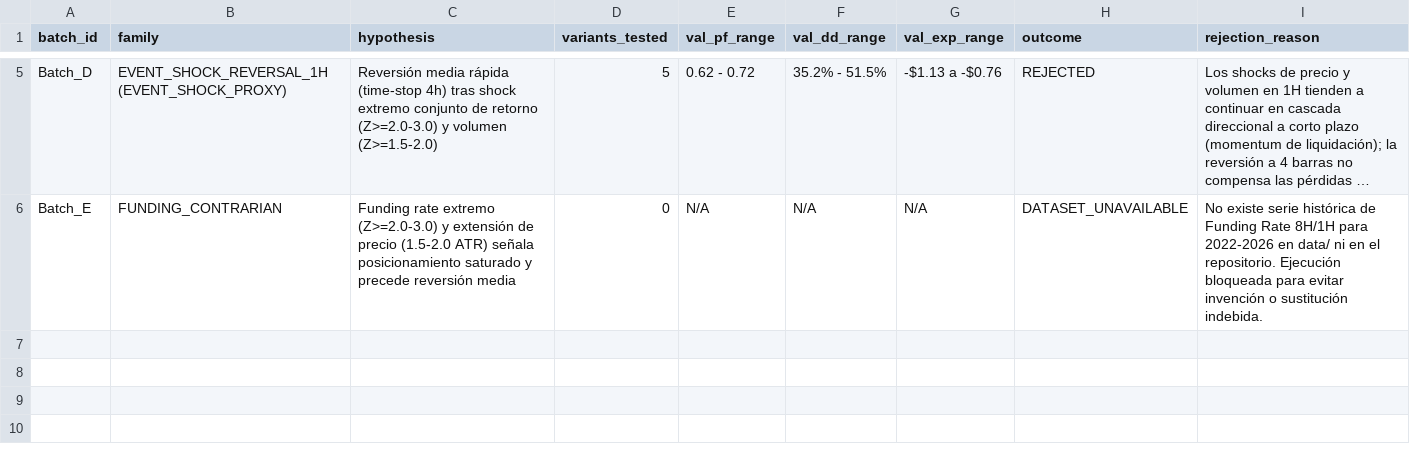
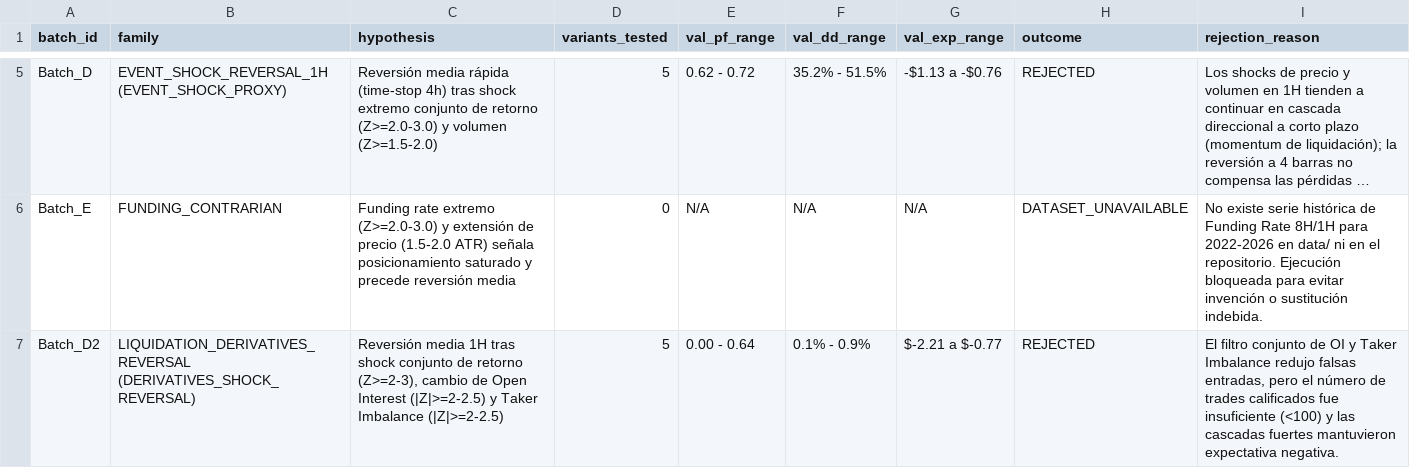
Before and after one commit to jarmx75/Gemini-3-AlphaQuant-HUB-V1, a CSV file: src/factory/research_log.csv, drawn as a sheet; only a part is shown, gaps mark what is left out; long unchanged cells end in …; the diff names each change by its address in the sheet, - before the commit and + after, or states it on an @@ line.

```diff
--- a/src/factory/research_log.csv
+++ b/src/factory/research_log.csv
+row 7: Batch_D2 | LIQUIDATION_DERIVATIVES_REVERSAL (DERIVATIVES_SHOCK_REVERSAL) | Reversión media 1H tras shock conjunto de retorno (Z>=2-3), cambio de Open Interest (|Z|>=2-2.5) y Taker Imbalance (|Z|>=2-2.5) | 5 | 0.00 - 0.64 | 0.1% - 0.9% | $-2.21 a $-0.77 | REJECTED | El filtro conjunto de OI y Taker Imbalance redujo falsas entradas, pero el número de trades calificados fue insuficiente (<100) y las cascadas fuertes mantuvieron expectativa negativa.
```
Also changed, not shown: src/factory/dead_log.csv, 11 other files.
